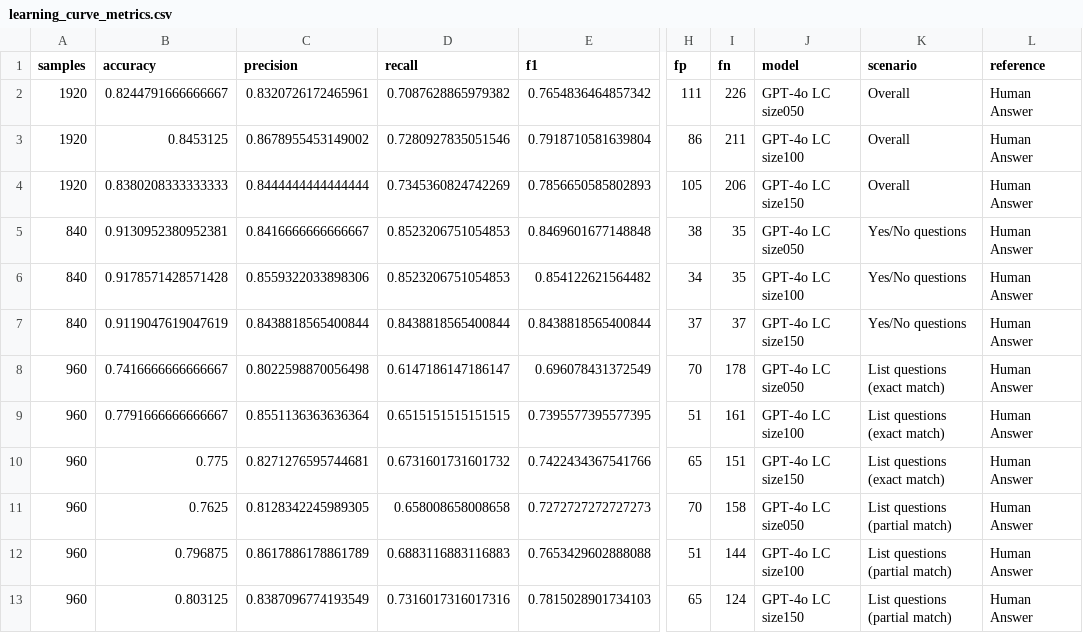
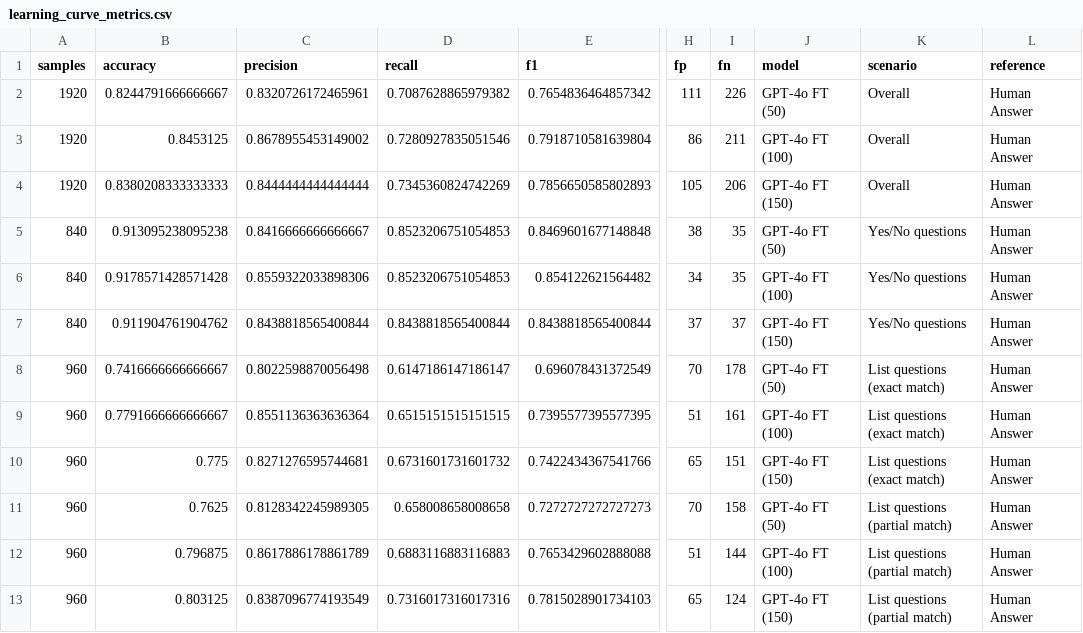
Before and after one commit to hivdb/chat_HIVDB_paper, a CSV file: eval/learning-curve/results/learning_curve_metrics.csv, drawn as a sheet; only a part is shown, gaps mark what is left out; the diff names each change by its address in the sheet, - before the commit and + after, or states it on an @@ line.

Commit message:
update learning curve labels

```diff
--- a/eval/learning-curve/results/learning_curve_metrics.csv
+++ b/eval/learning-curve/results/learning_curve_metrics.csv
-J2 (model): GPT-4o LC size050
+J2 (model): GPT-4o FT (50)
-J3 (model): GPT-4o LC size100
+J3 (model): GPT-4o FT (100)
-J4 (model): GPT-4o LC size150
+J4 (model): GPT-4o FT (150)
-B5 (accuracy): 0.9130952380952381
+B5 (accuracy): 0.913095238095238
-J5 (model): GPT-4o LC size050
+J5 (model): GPT-4o FT (50)
-J6 (model): GPT-4o LC size100
+J6 (model): GPT-4o FT (100)
-B7 (accuracy): 0.9119047619047619
+B7 (accuracy): 0.911904761904762
-J7 (model): GPT-4o LC size150
+J7 (model): GPT-4o FT (150)
-J8 (model): GPT-4o LC size050
+J8 (model): GPT-4o FT (50)
-J9 (model): GPT-4o LC size100
+J9 (model): GPT-4o FT (100)
-J10 (model): GPT-4o LC size150
+J10 (model): GPT-4o FT (150)
-J11 (model): GPT-4o LC size050
+J11 (model): GPT-4o FT (50)
-J12 (model): GPT-4o LC size100
+J12 (model): GPT-4o FT (100)
-J13 (model): GPT-4o LC size150
+J13 (model): GPT-4o FT (150)
```
Also changed, not shown: eval/learning-curve/results/learning_curve_overall_combined.csv, 4 other files.
